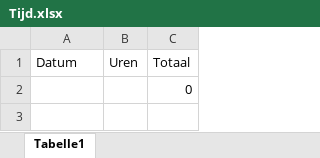
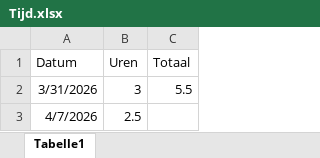
Before and after one commit to fmeynen/2026_Janssen_CellProportionEstimation, an Excel workbook: Tijd.xlsx, sheet Tabelle1, drawn as a sheet; values as stored, in another font and other column widths than the file's, no borders; removed rows and columns are numbered as before the commit, all else as after; the diff names each change by its address in the sheet, - before the commit and + after, or states it on an @@ line.

```diff
--- a/Tijd.xlsx (sheet Tabelle1)
+++ b/Tijd.xlsx (sheet Tabelle1)
-row 2:  |  | 0
+row 2: 3/31/2026 | 3 | 5.5
+row 3: 4/7/2026 | 2.5
```
Also changed, not shown: 2 other files.
